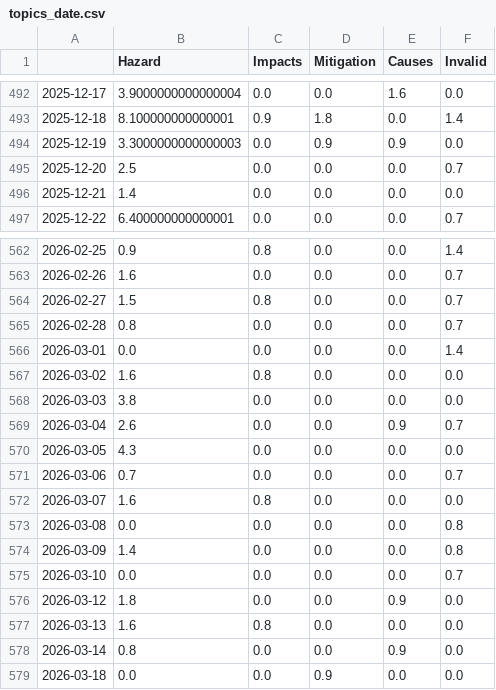
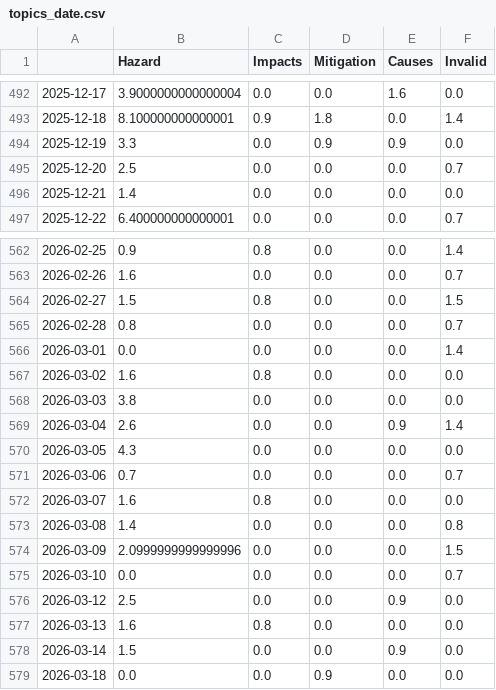
Before and after one commit to jens-news/hurricaneIsComing, a CSV file: csv/topics_date.csv, drawn as a sheet; only a part is shown, gaps mark what is left out.

```diff
--- a/csv/topics_date.csv
+++ b/csv/topics_date.csv
@@ -493,3 +493,3 @@
 2025-12-18,8.100000000000001,0.9,1.8,0.0,1.4
-2025-12-19,3.3000000000000003,0.0,0.9,0.9,0.0
+2025-12-19,3.3,0.0,0.9,0.9,0.0
 2025-12-20,2.5,0.0,0.0,0.0,0.7
@@ -563,3 +563,3 @@
 2026-02-26,1.6,0.0,0.0,0.0,0.7
-2026-02-27,1.5,0.8,0.0,0.0,0.7
+2026-02-27,1.5,0.8,0.0,0.0,1.5
 2026-02-28,0.8,0.0,0.0,0.0,0.7
@@ -568,3 +568,3 @@
 2026-03-03,3.8,0.0,0.0,0.0,0.0
-2026-03-04,2.6,0.0,0.0,0.9,0.7
+2026-03-04,2.6,0.0,0.0,0.9,1.4
 2026-03-05,4.3,0.0,0.0,0.0,0.0
@@ -572,8 +572,8 @@
 2026-03-07,1.6,0.8,0.0,0.0,0.0
-2026-03-08,0.0,0.0,0.0,0.0,0.8
-2026-03-09,1.4,0.0,0.0,0.0,0.8
+2026-03-08,1.4,0.0,0.0,0.0,0.8
+2026-03-09,2.0999999999999996,0.0,0.0,0.0,1.5
 2026-03-10,0.0,0.0,0.0,0.0,0.7
-2026-03-12,1.8,0.0,0.0,0.9,0.0
+2026-03-12,2.5,0.0,0.0,0.9,0.0
 2026-03-13,1.6,0.8,0.0,0.0,0.0
-2026-03-14,0.8,0.0,0.0,0.9,0.0
+2026-03-14,1.5,0.0,0.0,0.9,0.0
 2026-03-18,0.0,0.0,0.9,0.0,0.0
```
Also changed, not shown: 7 other files.
